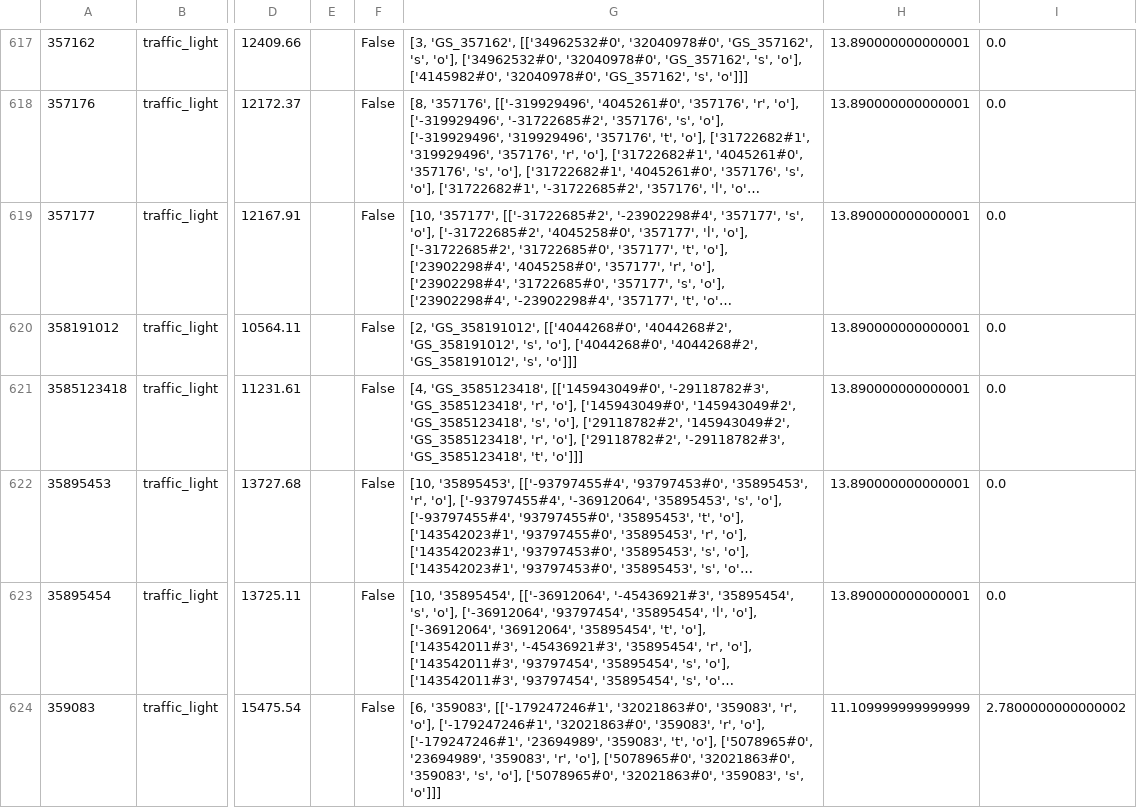
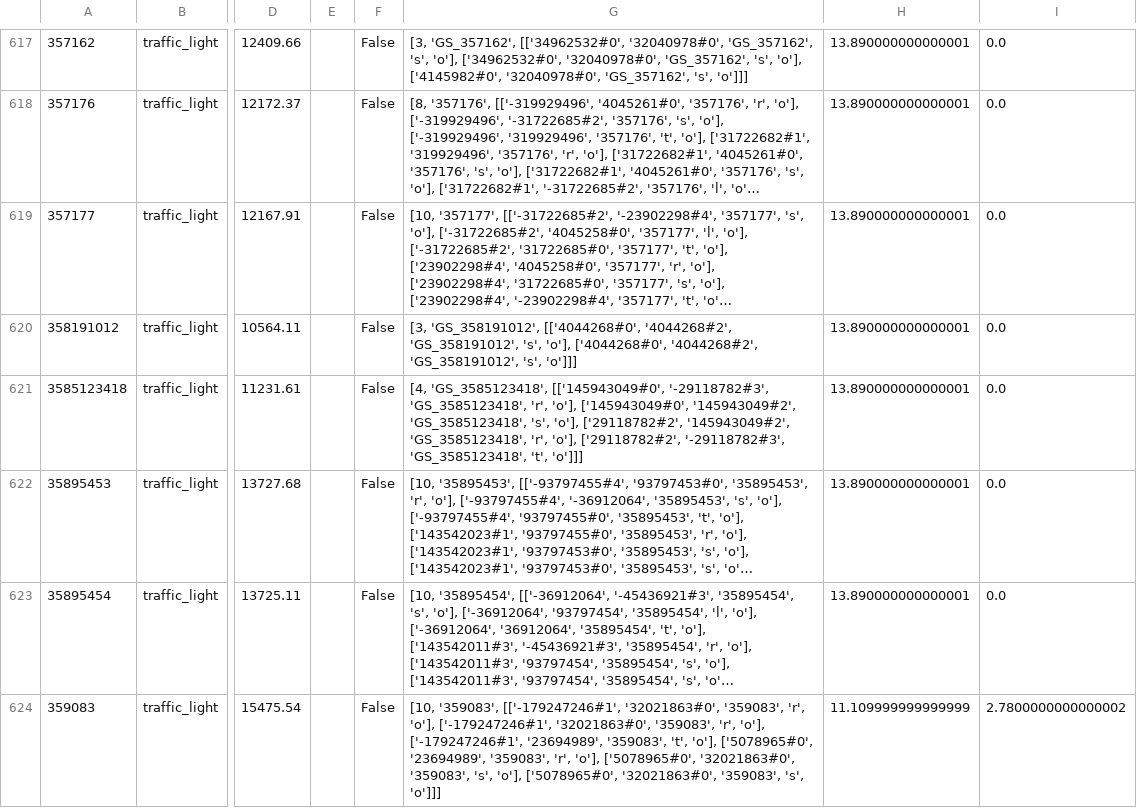
Before and after one commit to danielpaulus/udacity, a CSV file: project 5/code/dataset-cgn-tl.csv, drawn as a sheet; only a part is shown, gaps mark what is left out; long unchanged cells end in …; the diff covers the shown part only; the diff names each change by its address in the sheet, - before the commit and + after, or states it on an @@ line.

```diff
--- a/project 5/code/dataset-cgn-tl.csv
+++ b/project 5/code/dataset-cgn-tl.csv
-G620: [2, 'GS_358191012', [['4044268#0',…
+G620: [3, 'GS_358191012', [['4044268#0',…
-G624: [6, '359083', [['-179247246#1',…
+G624: [10, '359083', [['-179247246#1',…
```
Also changed, not shown: 137 edited cells elsewhere in this file, project 5/code/dataset-cgn-tl-clusters.csv, project 5/code/dataset-lust-tl-clusters.csv, 17 other files.
